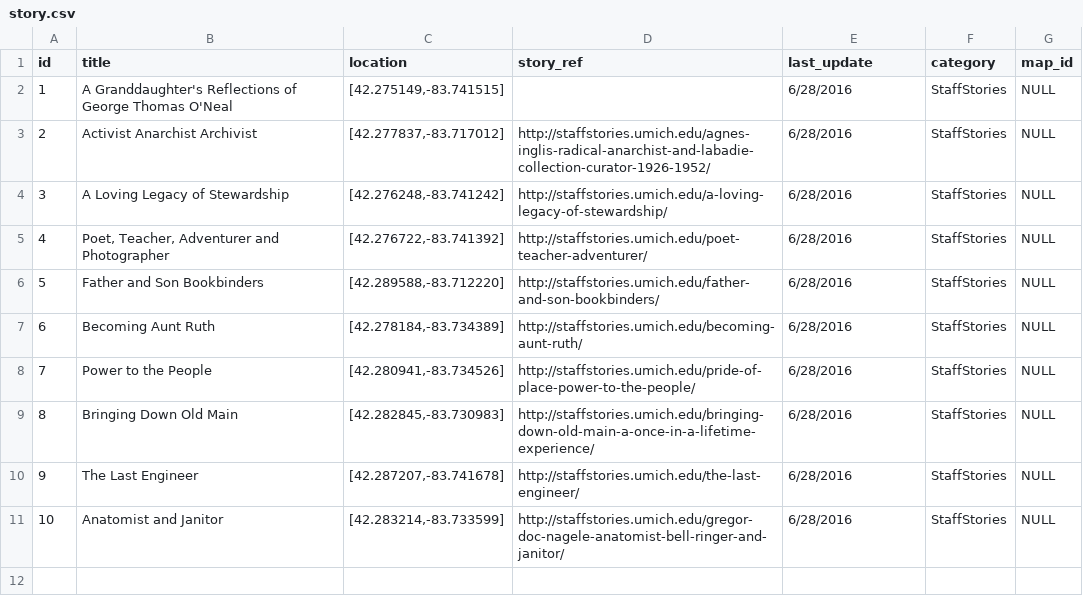
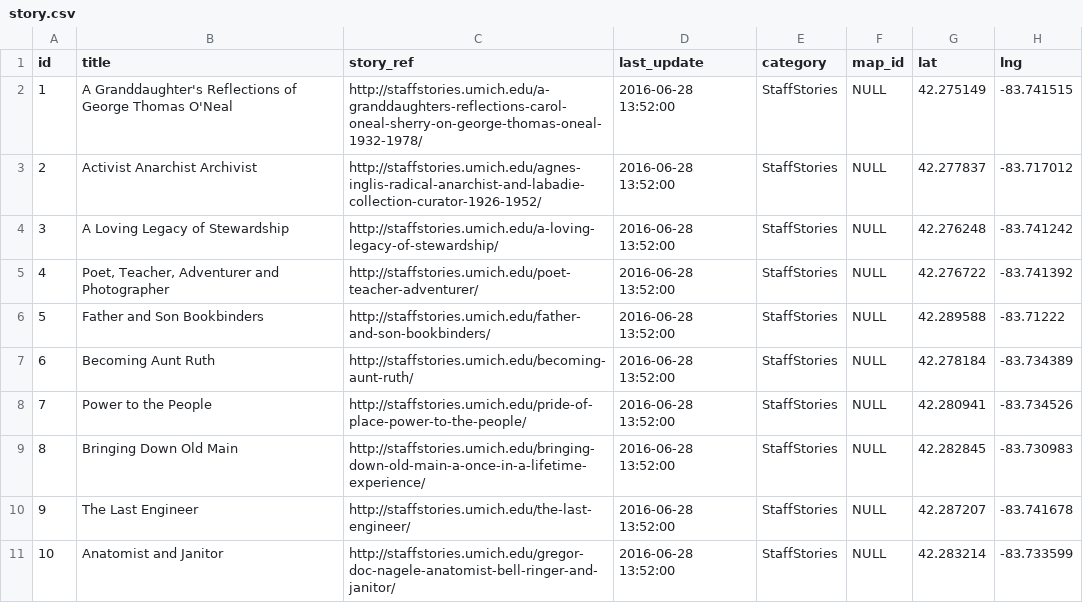
Before and after one commit to chennyjen/U-M-Bicentennial-App, a CSV file: story.csv, drawn as a sheet; removed rows and columns are numbered as before the commit, all else as after; the diff names each change by its address in the sheet, - before the commit and + after, or states it on an @@ line.

```diff
--- a/story.csv
+++ b/story.csv
-column C (location), rows 2-11: [42.275149,-83.741515] | [42.277837,-83.717012] | [42.276248,-83.741242] | [42.276722,-83.741392] | [42.289588,-83.712220] | [42.278184,-83.734389] | [42.280941,-83.734526] | [42.282845,-83.730983] | [42.287207,-83.741678] | [42.283214,-83.733599]
+column G (lat), rows 2-11: 42.275149 | 42.277837 | 42.276248 | 42.276722 | 42.289588 | 42.278184 | 42.280941 | 42.282845 | 42.287207 | 42.283214
+column H (lng), rows 2-11: -83.741515 | -83.717012 | -83.741242 | -83.741392 | -83.71222 | -83.734389 | -83.734526 | -83.730983 | -83.741678 | -83.733599
-C2 (story_ref): (empty)
+C2 (story_ref): http://staffstories.umich.edu/a-granddaughters-reflections-carol-oneal-sherry-on-george-thomas-oneal-1932-1978/
-D2:D11 (last_update): 6/28/2016
+D2:D11 (last_update): 2016-06-28 13:52:00
```
Also changed, not shown: 9 other files.
